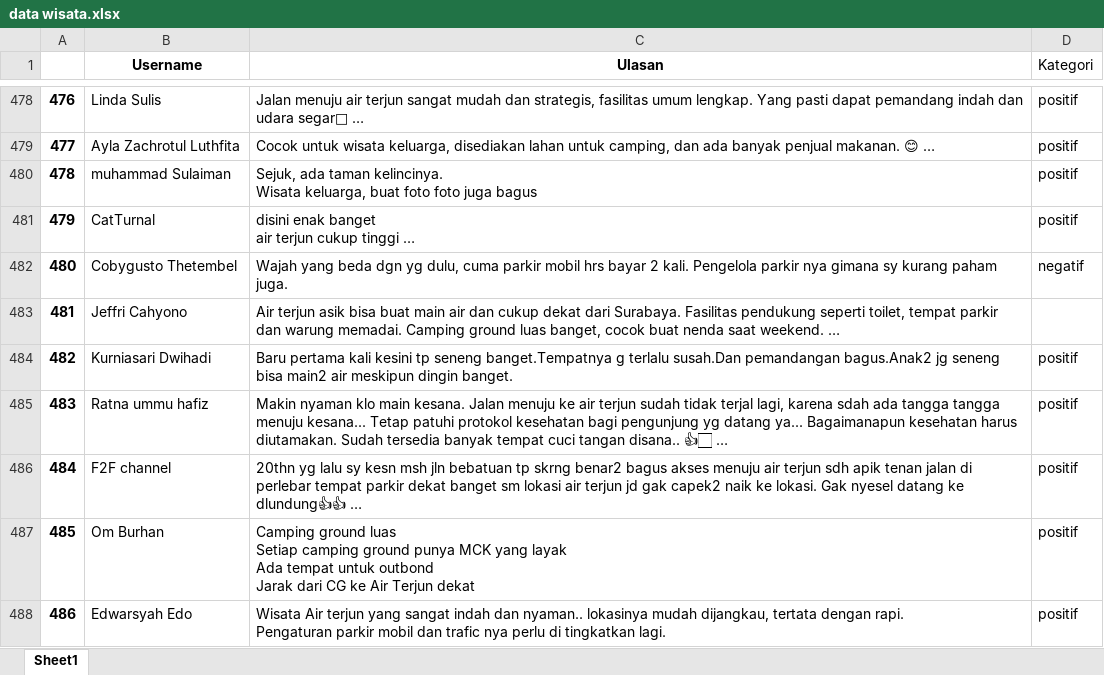
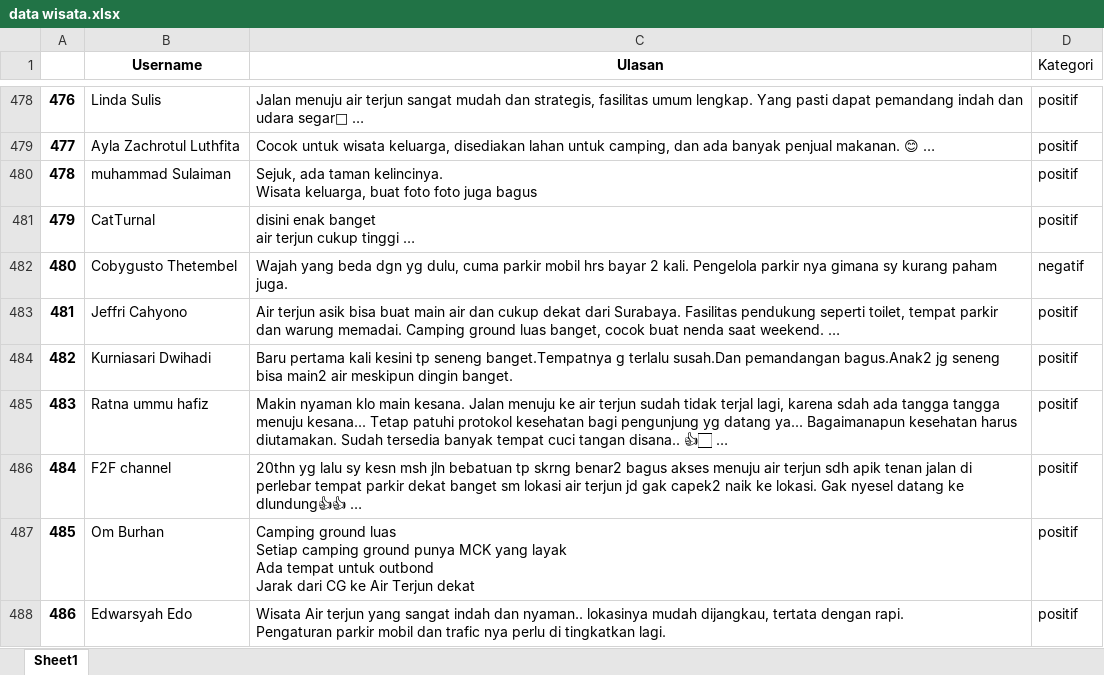
Before and after one commit to nellaadrs/projekinpar, an Excel workbook: data wisata.xlsx, sheet Sheet1, drawn as a sheet; only a part is shown, gaps mark what is left out; values as stored, in another font and other column widths than the file's, no borders; charts and pictures not drawn; the diff names each change by its address in the sheet, - before the commit and + after, or states it on an @@ line.

Commit message:
Add files via upload

```diff
--- a/data wisata.xlsx (sheet Sheet1)
+++ b/data wisata.xlsx (sheet Sheet1)
-D483 (Kategori): (empty)
+D483 (Kategori): positif
```
Also changed, not shown: charts or pictures.
